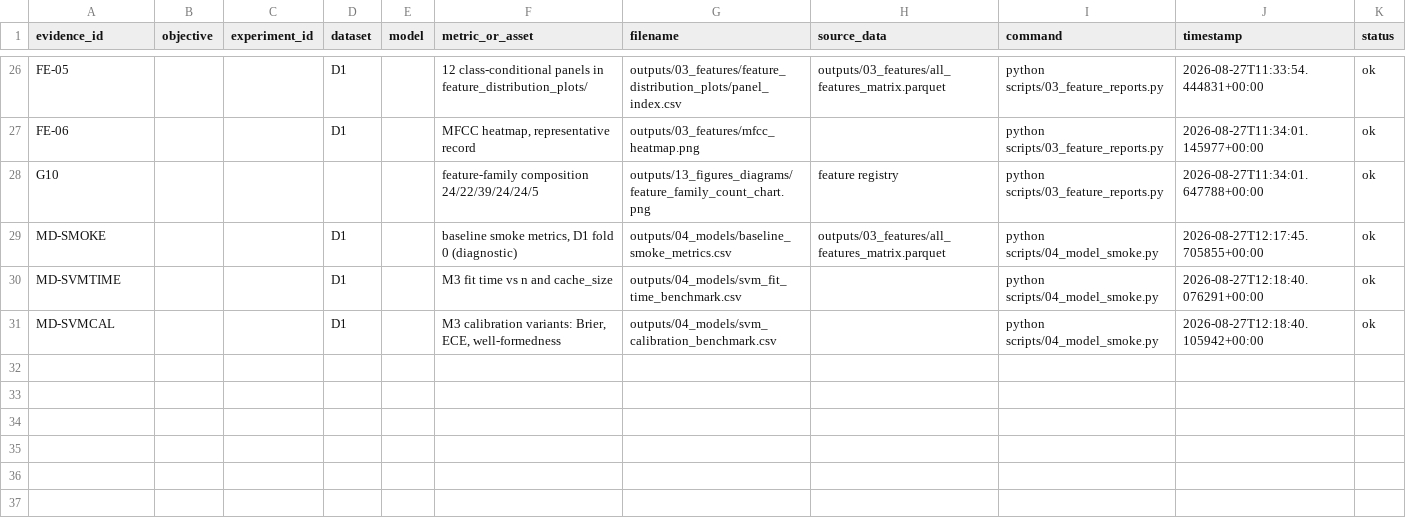
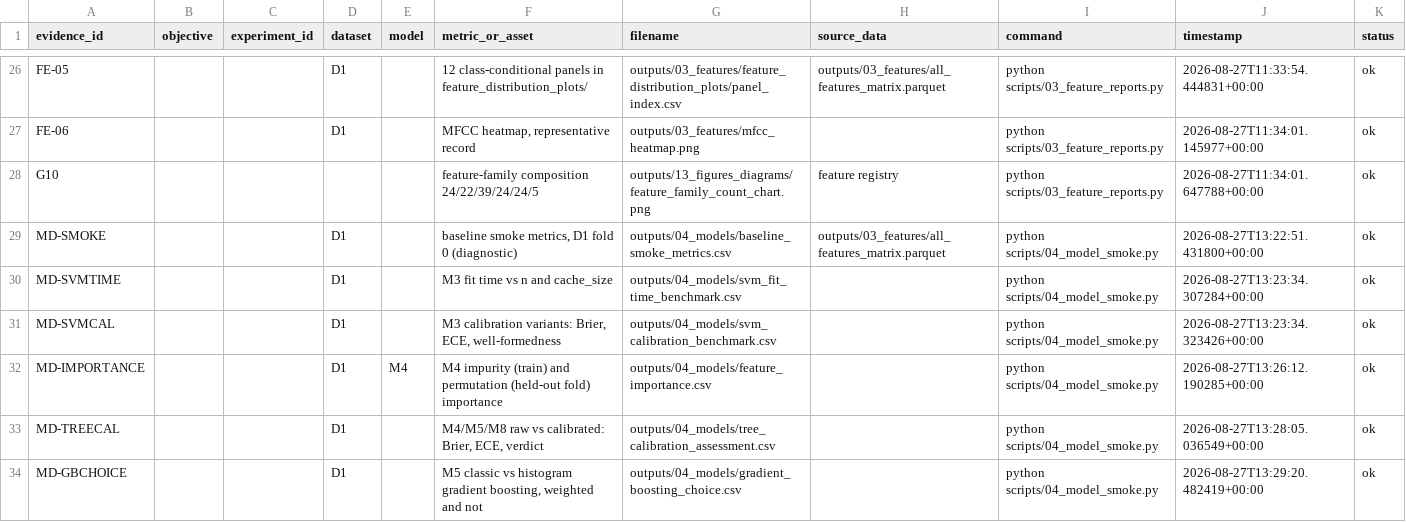
Before and after one commit to prathmesh-ahire/HeartGuard, a CSV file: outputs/00_evidence_index/evidence_index.csv, drawn as a sheet; only a part is shown, gaps mark what is left out.

```diff
--- a/outputs/00_evidence_index/evidence_index.csv
+++ b/outputs/00_evidence_index/evidence_index.csv
@@ -28,4 +28,7 @@ FE-06,,,D1,,"MFCC heatmap, representative record",outputs/03_features/mfcc_heatm
 G10,,,,,feature-family composition 24/22/39/24/24/5,outputs/13_figures_diagrams/feature_family_count_chart.png,feature registry,python scripts/03_feature_reports.py,2026-08-27T11:34:01.647788+00:00,ok
-MD-SMOKE,,,D1,,"baseline smoke metrics, D1 fold 0 (diagnostic)",outputs/04_models/baseline_smoke_metrics.csv,outputs/03_features/all_features_matrix.parquet,python scripts/04_model_smoke.py,2026-08-27T12:17:45.705855+00:00,ok
-MD-SVMTIME,,,D1,,M3 fit time vs n and cache_size,outputs/04_models/svm_fit_time_benchmark.csv,,python scripts/04_model_smoke.py,2026-08-27T12:18:40.076291+00:00,ok
-MD-SVMCAL,,,D1,,"M3 calibration variants: Brier, ECE, well-formedness",outputs/04_models/svm_calibration_benchmark.csv,,python scripts/04_model_smoke.py,2026-08-27T12:18:40.105942+00:00,ok
+MD-SMOKE,,,D1,,"baseline smoke metrics, D1 fold 0 (diagnostic)",outputs/04_models/baseline_smoke_metrics.csv,outputs/03_features/all_features_matrix.parquet,python scripts/04_model_smoke.py,2026-08-27T13:22:51.431800+00:00,ok
+MD-SVMTIME,,,D1,,M3 fit time vs n and cache_size,outputs/04_models/svm_fit_time_benchmark.csv,,python scripts/04_model_smoke.py,2026-08-27T13:23:34.307284+00:00,ok
+MD-SVMCAL,,,D1,,"M3 calibration variants: Brier, ECE, well-formedness",outputs/04_models/svm_calibration_benchmark.csv,,python scripts/04_model_smoke.py,2026-08-27T13:23:34.323426+00:00,ok
+MD-IMPORTANCE,,,D1,M4,M4 impurity (train) and permutation (held-out fold) importance,outputs/04_models/feature_importance.csv,,python scripts/04_model_smoke.py,2026-08-27T13:26:12.190285+00:00,ok
+MD-TREECAL,,,D1,,"M4/M5/M8 raw vs calibrated: Brier, ECE, verdict",outputs/04_models/tree_calibration_assessment.csv,,python scripts/04_model_smoke.py,2026-08-27T13:28:05.036549+00:00,ok
+MD-GBCHOICE,,,D1,,"M5 classic vs histogram gradient boosting, weighted and not",outputs/04_models/gradient_boosting_choice.csv,,python scripts/04_model_smoke.py,2026-08-27T13:29:20.482419+00:00,ok
```
Also changed, not shown: outputs/04_models/baseline_smoke_metrics.csv, outputs/04_models/model_search_spaces.csv, 19 other files.
